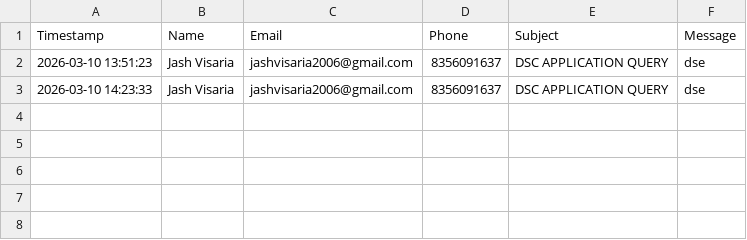
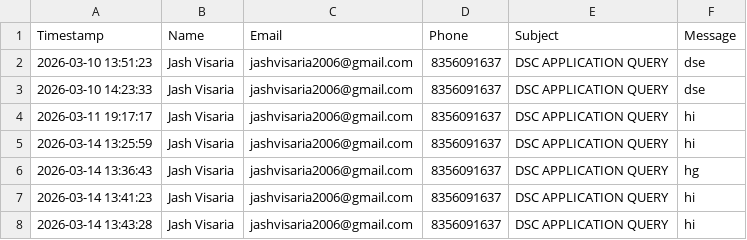
Before and after one commit to Jash20062006/getdigitalsign-website, a CSV file: leads_contact.csv, drawn as a sheet.

```diff
--- a/leads_contact.csv
+++ b/leads_contact.csv
@@ -3 +3,6 @@ Timestamp,Name,Email,Phone,Subject,Message
 2026-03-10 14:23:33,Jash Visaria,jashvisaria2006@gmail.com,8356091637,DSC APPLICATION QUERY,dse
+2026-03-11 19:17:17,Jash Visaria,jashvisaria2006@gmail.com,8356091637,DSC APPLICATION QUERY,hi
+2026-03-14 13:25:59,Jash Visaria,jashvisaria2006@gmail.com,8356091637,DSC APPLICATION QUERY,hi
+2026-03-14 13:36:43,Jash Visaria,jashvisaria2006@gmail.com,8356091637,DSC APPLICATION QUERY,hg
+2026-03-14 13:41:23,Jash Visaria,jashvisaria2006@gmail.com,8356091637,DSC APPLICATION QUERY,hi
+2026-03-14 13:43:28,Jash Visaria,jashvisaria2006@gmail.com,8356091637,DSC APPLICATION QUERY,hi
```
Also changed, not shown: 5 other files.
